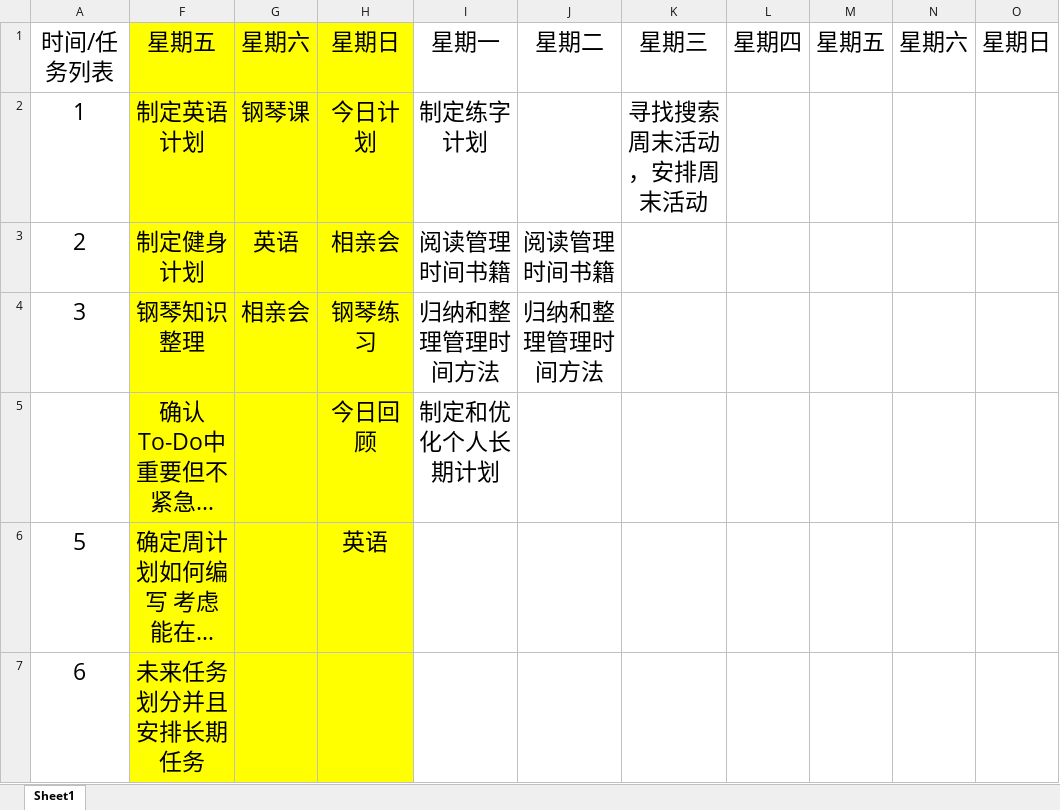
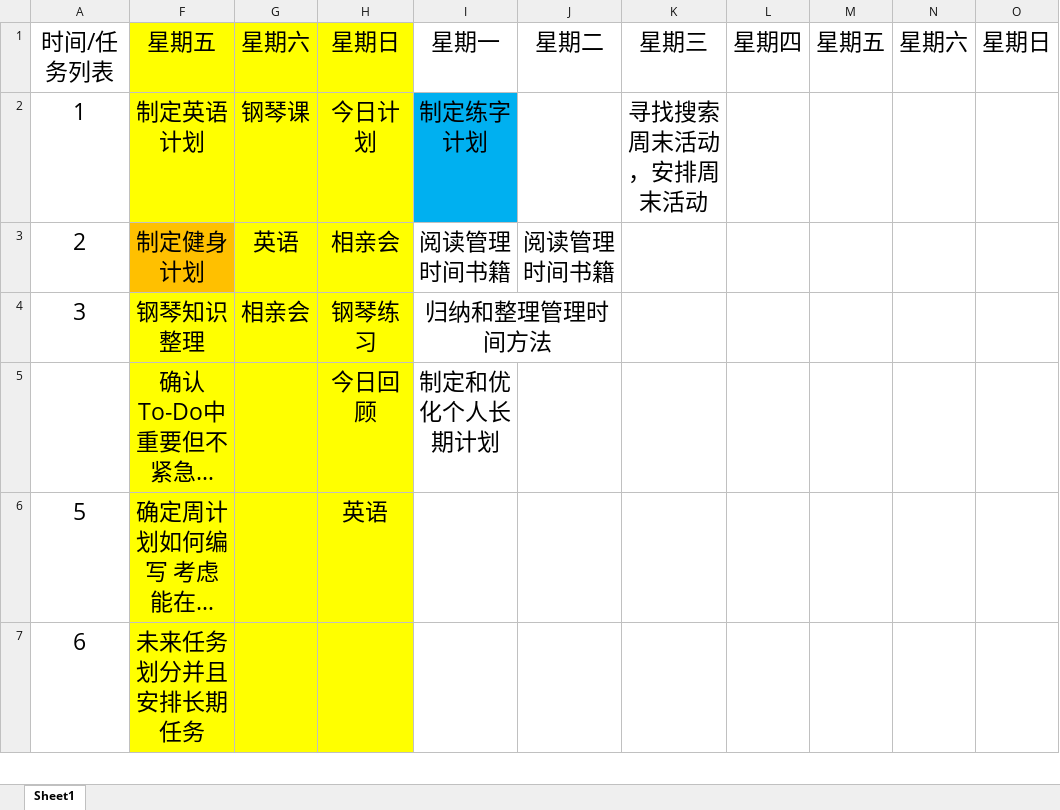
Before and after one commit to Ayvytr/TheRoadToTheFuture, an Excel workbook: 每周计划/2019-2-15.xlsx, sheet Sheet1, drawn as a sheet; only a part is shown; long unchanged cells end in …; values as stored, in another font and other column widths than the file's, no borders; the diff covers the shown part only; the diff names each change by its address in the sheet, - before the commit and + after, or states it on an @@ line.

```diff
--- a/每周计划/2019-2-15.xlsx (sheet Sheet1)
+++ b/每周计划/2019-2-15.xlsx (sheet Sheet1)
-I2 fill: none
+I2 fill: #00B0F0
-F3 fill: #FFFF00
+F3 fill: #FFC000
+I4:J4 merged
-J4: 归纳和整理管理时间方法
+J4: (empty)
```
Also changed, not shown: 8 edited cells and merged cells elsewhere in this sheet, 7 other files.
